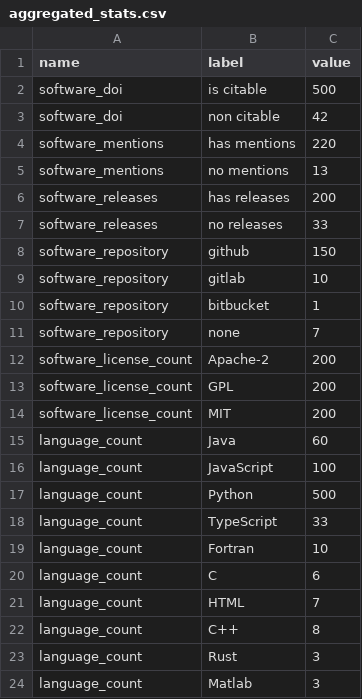
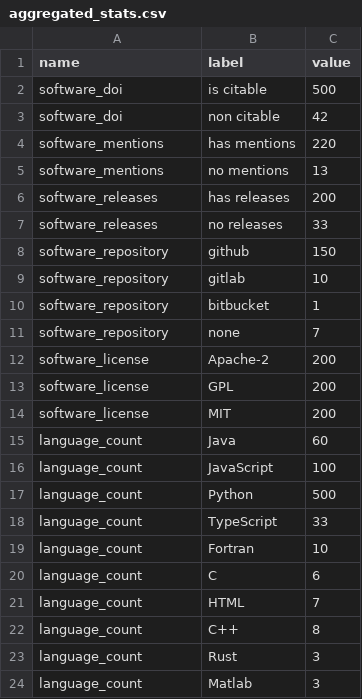
Before and after one commit to jmaassen/rsddashtest, a CSV file: static/data/aggregated_stats.csv, drawn as a sheet.

Commit message:
Added stats

```diff
--- a/static/data/aggregated_stats.csv
+++ b/static/data/aggregated_stats.csv
@@ -11,5 +11,5 @@ software_repository, bitbucket, 1
 software_repository, none, 7
-software_license_count, Apache-2, 200
-software_license_count, GPL, 200
-software_license_count, MIT, 200
+software_license, Apache-2, 200
+software_license, GPL, 200
+software_license, MIT, 200
 language_count, Java, 60
```
